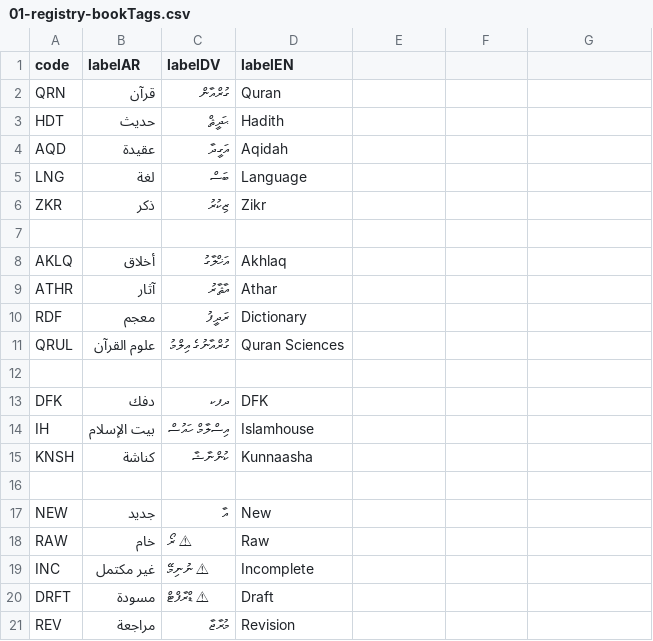
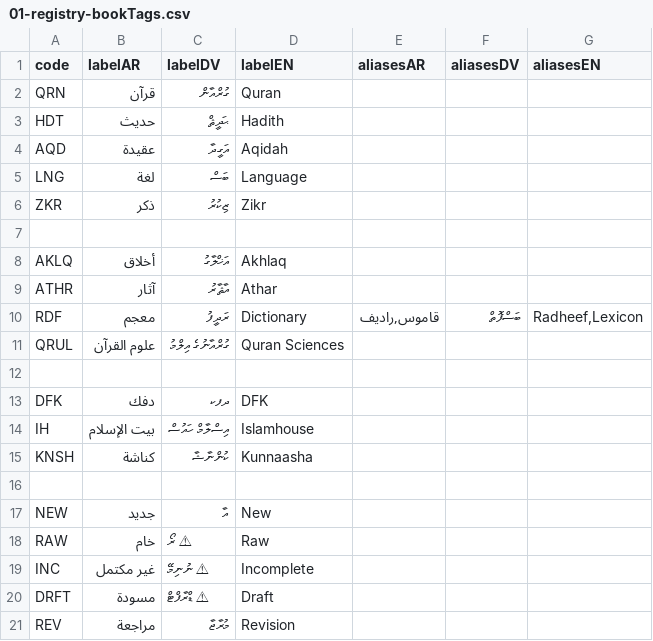
Before and after one commit to hadithmv/hadithmv.github.io, a CSV file: codebase/data/01-registry-bookTags.csv, drawn as a sheet; the diff names each change by its address in the sheet, - before the commit and + after, or states it on an @@ line.

```diff
--- a/codebase/data/01-registry-bookTags.csv
+++ b/codebase/data/01-registry-bookTags.csv
-E1: (empty)
+E1: aliasesAR
-F1: (empty)
+F1: aliasesDV
-G1: (empty)
+G1: aliasesEN
-E10 (aliasesAR): (empty)
+E10 (aliasesAR): قاموس,راديف
-F10 (aliasesDV): (empty)
+F10 (aliasesDV): ބަސްފޮތް
-G10 (aliasesEN): (empty)
+G10 (aliasesEN): Radheef,Lexicon
```
Also changed, not shown: 6 other files.
